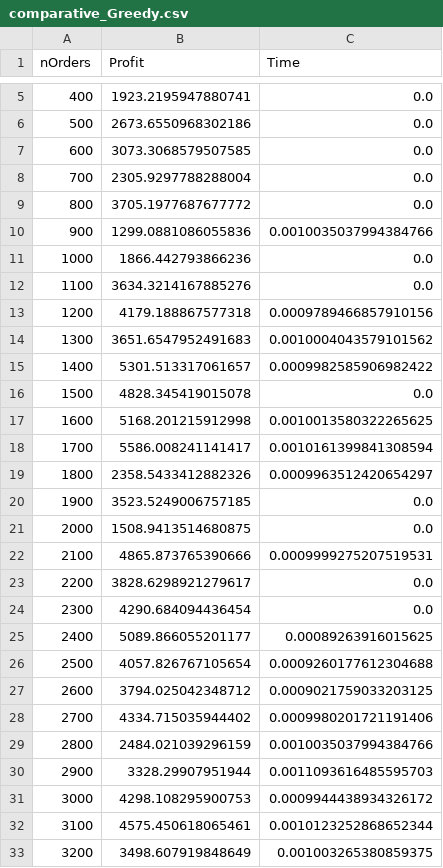
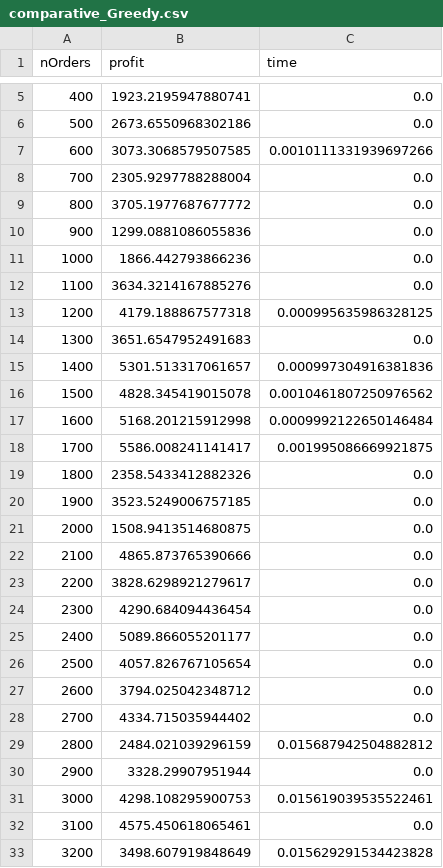
Before and after one commit to lucasebazilio/ILP_project, a CSV file: plotsAndResults/comparative_Greedy.csv, drawn as a sheet; only a part is shown, gaps mark what is left out; the diff covers the shown part only.

```diff
--- a/plotsAndResults/comparative_Greedy.csv
+++ b/plotsAndResults/comparative_Greedy.csv
@@ -1 +1 @@
-nOrders,Profit,Time
+nOrders,profit,time
@@ -6,28 +6,28 @@ nOrders,Profit,Time
 500,2673.6550968302186,0.0
-600,3073.3068579507585,0.0
+600,3073.3068579507585,0.0010111331939697266
 700,2305.9297788288004,0.0
 800,3705.1977687677772,0.0
-900,1299.0881086055836,0.0010035037994384766
+900,1299.0881086055836,0.0
 1000,1866.442793866236,0.0
 1100,3634.3214167885276,0.0
-1200,4179.188867577318,0.0009789466857910156
-1300,3651.6547952491683,0.0010004043579101562
-1400,5301.513317061657,0.0009982585906982422
-1500,4828.345419015078,0.0
-1600,5168.201215912998,0.0010013580322265625
-1700,5586.008241141417,0.0010161399841308594
-1800,2358.5433412882326,0.0009963512420654297
+1200,4179.188867577318,0.000995635986328125
+1300,3651.6547952491683,0.0
+1400,5301.513317061657,0.000997304916381836
+1500,4828.345419015078,0.0010461807250976562
+1600,5168.201215912998,0.0009992122650146484
+1700,5586.008241141417,0.001995086669921875
+1800,2358.5433412882326,0.0
 1900,3523.5249006757185,0.0
 2000,1508.9413514680875,0.0
-2100,4865.873765390666,0.0009999275207519531
+2100,4865.873765390666,0.0
 2200,3828.6298921279617,0.0
 2300,4290.684094436454,0.0
-2400,5089.866055201177,0.00089263916015625
-2500,4057.826767105654,0.0009260177612304688
-2600,3794.025042348712,0.0009021759033203125
-2700,4334.715035944402,0.0009980201721191406
-2800,2484.021039296159,0.0010035037994384766
-2900,3328.29907951944,0.0011093616485595703
-3000,4298.108295900753,0.0009944438934326172
-3100,4575.450618065461,0.0010123252868652344
-3200,3498.607919848649,0.001003265380859375
+2400,5089.866055201177,0.0
+2500,4057.826767105654,0.0
+2600,3794.025042348712,0.0
+2700,4334.715035944402,0.0
+2800,2484.021039296159,0.015687942504882812
+2900,3328.29907951944,0.0
+3000,4298.108295900753,0.015619039535522461
+3100,4575.450618065461,0.0
+3200,3498.607919848649,0.015629291534423828
```
Also changed, not shown: 19 edited cells elsewhere in this file, plotsAndResults/comparative_Grasp_m20_a02.csv, plotsAndResults/comparative_LocalSearch.csv, 2 other files.
